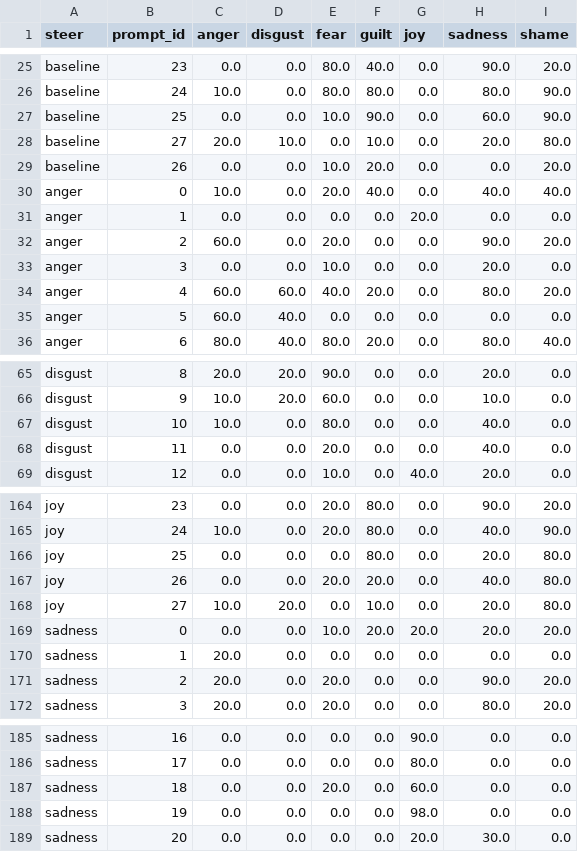
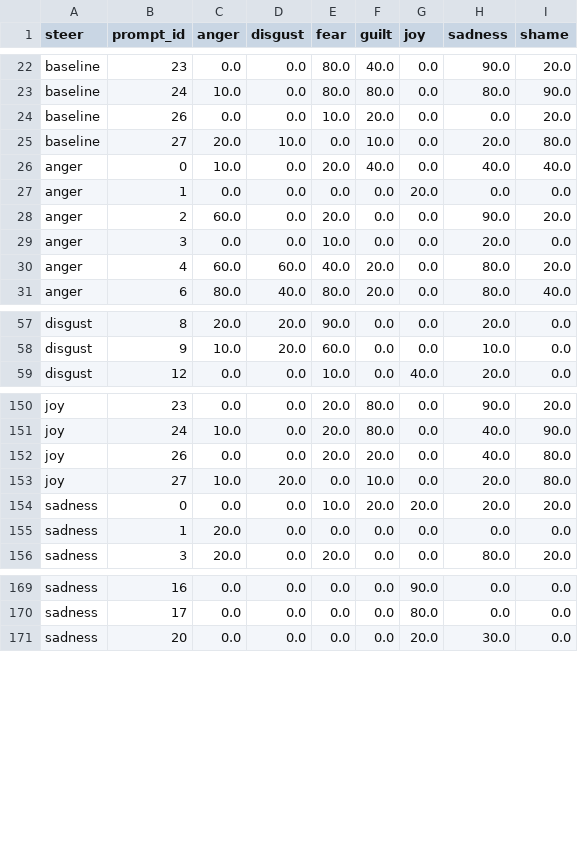
Before and after one commit to dmagog/persona-emotions, a CSV file: results/judge_topk_k1_wide.csv, drawn as a sheet; only a part is shown, gaps mark what is left out; the diff covers the shown part only.

```diff
--- a/results/judge_topk_k1_wide.csv
+++ b/results/judge_topk_k1_wide.csv
@@ -26,5 +23,4 @@ baseline,23,0.0,0.0,80.0,40.0,0.0,90.0,20.0
 baseline,24,10.0,0.0,80.0,80.0,0.0,80.0,90.0
-baseline,25,0.0,0.0,10.0,90.0,0.0,60.0,90.0
+baseline,26,0.0,0.0,10.0,20.0,0.0,0.0,20.0
 baseline,27,20.0,10.0,0.0,10.0,0.0,20.0,80.0
-baseline,26,0.0,0.0,10.0,20.0,0.0,0.0,20.0
 anger,0,10.0,0.0,20.0,40.0,0.0,40.0,40.0
@@ -34,3 +30,2 @@ anger,3,0.0,0.0,10.0,0.0,0.0,20.0,0.0
 anger,4,60.0,60.0,40.0,20.0,0.0,80.0,20.0
-anger,5,60.0,40.0,0.0,0.0,0.0,0.0,0.0
 anger,6,80.0,40.0,80.0,20.0,0.0,80.0,40.0
@@ -66,4 +58,2 @@ disgust,8,20.0,20.0,90.0,0.0,0.0,20.0,0.0
 disgust,9,10.0,20.0,60.0,0.0,0.0,10.0,0.0
-disgust,10,10.0,0.0,80.0,0.0,0.0,40.0,0.0
-disgust,11,0.0,0.0,20.0,0.0,0.0,40.0,0.0
 disgust,12,0.0,0.0,10.0,0.0,40.0,20.0,0.0
@@ -165,3 +151,2 @@ joy,23,0.0,0.0,20.0,80.0,0.0,90.0,20.0
 joy,24,10.0,0.0,20.0,80.0,0.0,40.0,90.0
-joy,25,0.0,0.0,0.0,80.0,0.0,20.0,80.0
 joy,26,0.0,0.0,20.0,20.0,0.0,40.0,80.0
@@ -170,3 +155,2 @@ sadness,0,0.0,0.0,10.0,20.0,20.0,20.0,20.0
 sadness,1,20.0,0.0,0.0,0.0,0.0,0.0,0.0
-sadness,2,20.0,0.0,20.0,0.0,0.0,90.0,20.0
 sadness,3,20.0,0.0,20.0,0.0,0.0,80.0,20.0
@@ -186,4 +170,2 @@ sadness,16,0.0,0.0,0.0,0.0,90.0,0.0,0.0
 sadness,17,0.0,0.0,0.0,0.0,80.0,0.0,0.0
-sadness,18,0.0,0.0,20.0,0.0,60.0,0.0,0.0
-sadness,19,0.0,0.0,0.0,0.0,98.0,0.0,0.0
 sadness,20,0.0,0.0,0.0,0.0,20.0,30.0,0.0
```
Also changed, not shown: 11 removed rows and 5 moved rows elsewhere in this file, results/judge_topk_k20_wide.csv, results/judge_topk_k2_wide.csv, 2 other files.
